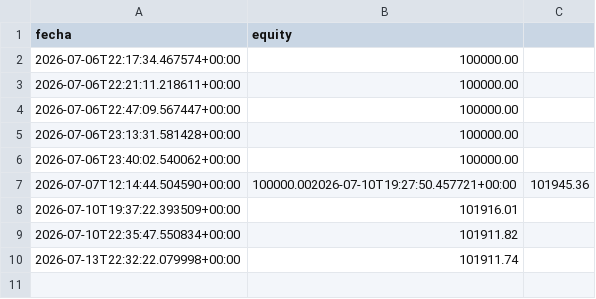
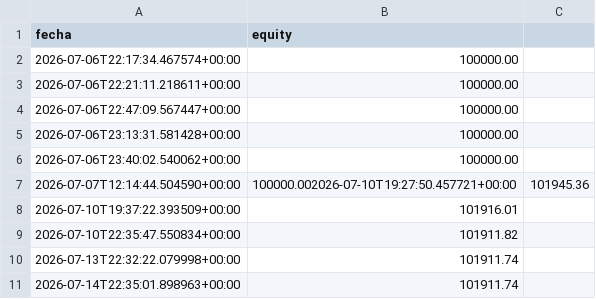
Before and after one commit to datanalytics86/TradingBot, a CSV file: equity_history.csv, drawn as a sheet; the diff names each change by its address in the sheet, - before the commit and + after, or states it on an @@ line.

```diff
--- a/equity_history.csv
+++ b/equity_history.csv
+row 11: 2026-07-14T22:35:01.898963+00:00 | 101911.74
```
Also changed, not shown: 4 other files.
